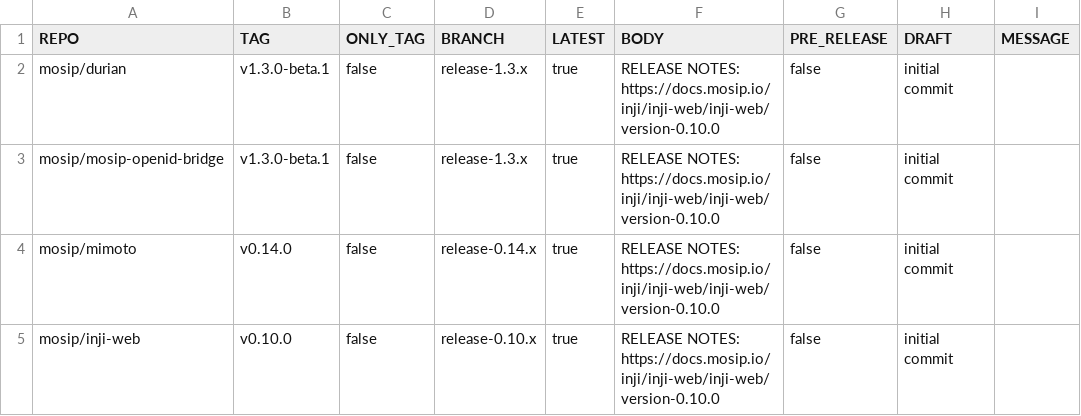
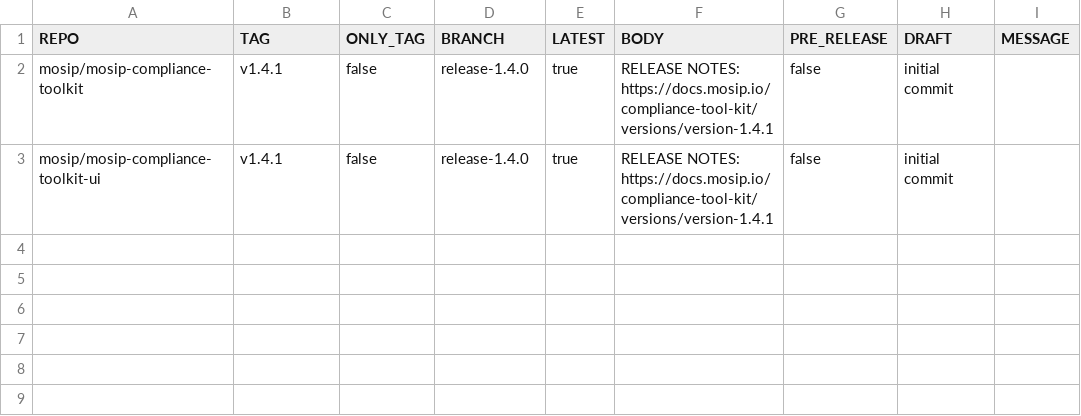
Before and after one commit to mosip/release-script, a CSV file: release/gh_release/repos.csv, drawn as a sheet.

Commit message:
[DSD-6808] CTK 1.4.1 release
Signed-off-by: Praful Rakhade <prafulrakhade02@gmail.com>

```diff
--- a/release/gh_release/repos.csv
+++ b/release/gh_release/repos.csv
@@ -1,5 +1,3 @@
 REPO,TAG,ONLY_TAG,BRANCH,LATEST,BODY,PRE_RELEASE,DRAFT,MESSAGE
-mosip/durian,v1.3.0-beta.1,false,release-1.3.x,true,RELEASE NOTES: https://docs.mosip.io/inji/inji-web/inji-web/version-0.10.0,false,initial commit
-mosip/mosip-openid-bridge,v1.3.0-beta.1,false,release-1.3.x,true,RELEASE NOTES: https://docs.mosip.io/inji/inji-web/inji-web/version-0.10.0,false,initial commit
-mosip/mimoto,v0.14.0,false,release-0.14.x,true,RELEASE NOTES: https://docs.mosip.io/inji/inji-web/inji-web/version-0.10.0,false,initial commit
-mosip/inji-web,v0.10.0,false,release-0.10.x,true,RELEASE NOTES: https://docs.mosip.io/inji/inji-web/inji-web/version-0.10.0,false,initial commit
+mosip/mosip-compliance-toolkit,v1.4.1,false,release-1.4.0,true,RELEASE NOTES: https://docs.mosip.io/compliance-tool-kit/versions/version-1.4.1,false,initial commit
+mosip/mosip-compliance-toolkit-ui,v1.4.1,false,release-1.4.0,true,RELEASE NOTES: https://docs.mosip.io/compliance-tool-kit/versions/version-1.4.1,false,initial commit
```
